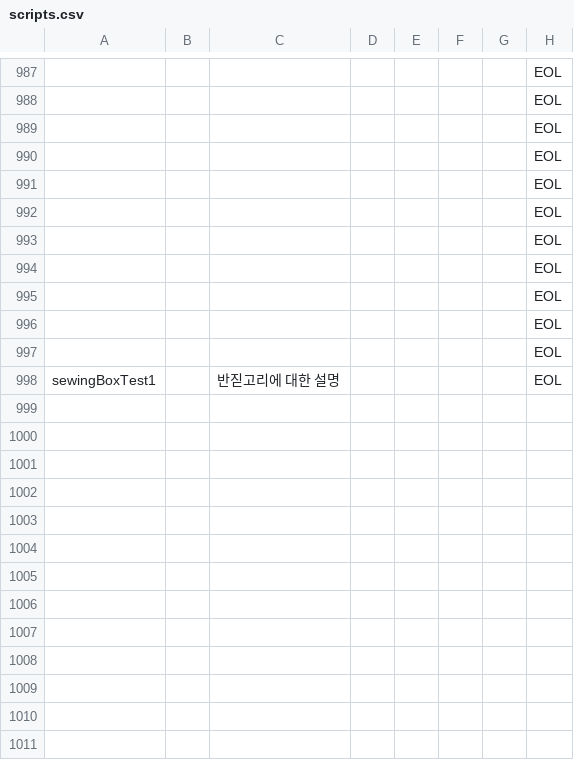
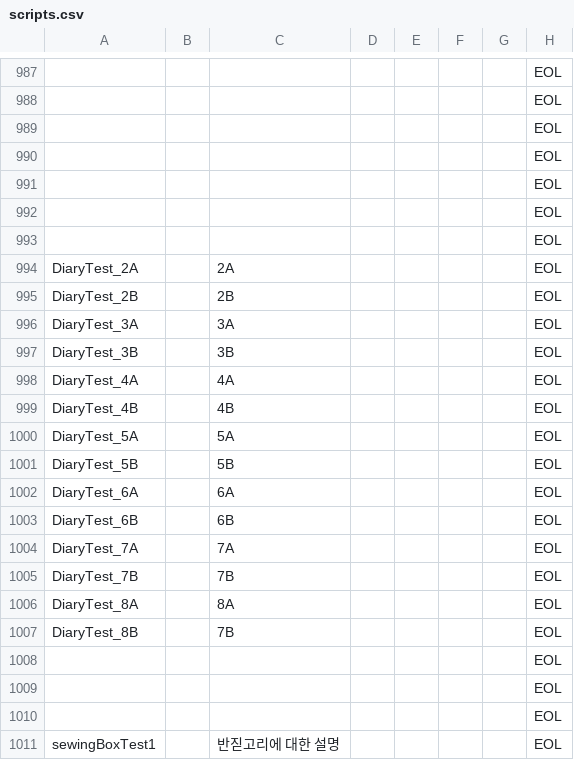
Before and after one commit to ollan365/Fate, a CSV file: Assets/Resources/Datas/scripts.csv, drawn as a sheet; only a part is shown, gaps mark what is left out; removed rows and columns are numbered as before the commit, all else as after; the diff names each change by its address in the sheet, - before the commit and + after, or states it on an @@ line.

```diff
--- a/Assets/Resources/Datas/scripts.csv
+++ b/Assets/Resources/Datas/scripts.csv
-row 994:  |  |  |  |  |  |  | EOL
+row 994: DiaryTest_2A |  | 2A |  |  |  |  | EOL
+row 995: DiaryTest_2B |  | 2B |  |  |  |  | EOL
+row 996: DiaryTest_3A |  | 3A |  |  |  |  | EOL
+row 997: DiaryTest_3B |  | 3B |  |  |  |  | EOL
+row 998: DiaryTest_4A |  | 4A |  |  |  |  | EOL
+row 999: DiaryTest_4B |  | 4B |  |  |  |  | EOL
+row 1000: DiaryTest_5A |  | 5A |  |  |  |  | EOL
+row 1001: DiaryTest_5B |  | 5B |  |  |  |  | EOL
+row 1002: DiaryTest_6A |  | 6A |  |  |  |  | EOL
+row 1003: DiaryTest_6B |  | 6B |  |  |  |  | EOL
+row 1004: DiaryTest_7A |  | 7A |  |  |  |  | EOL
+row 1005: DiaryTest_7B |  | 7B |  |  |  |  | EOL
+row 1006: DiaryTest_8A |  | 8A |  |  |  |  | EOL
+row 1007: DiaryTest_8B |  | 7B |  |  |  |  | EOL
```
Also changed, not shown: 3 other files.
